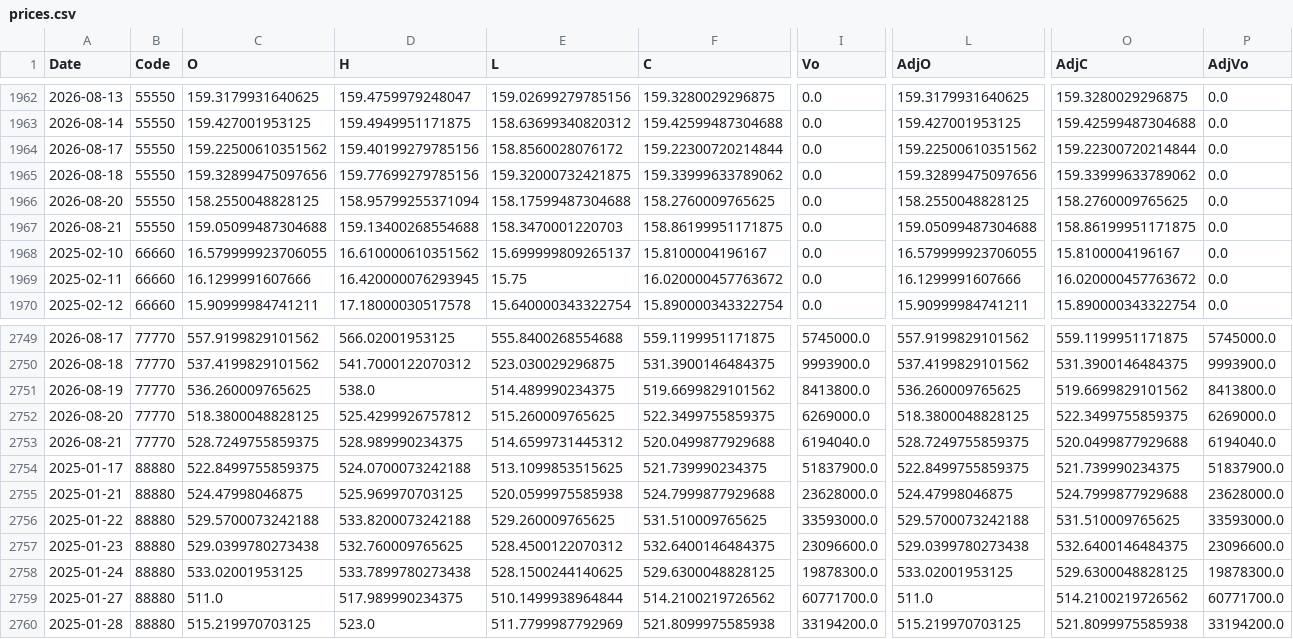
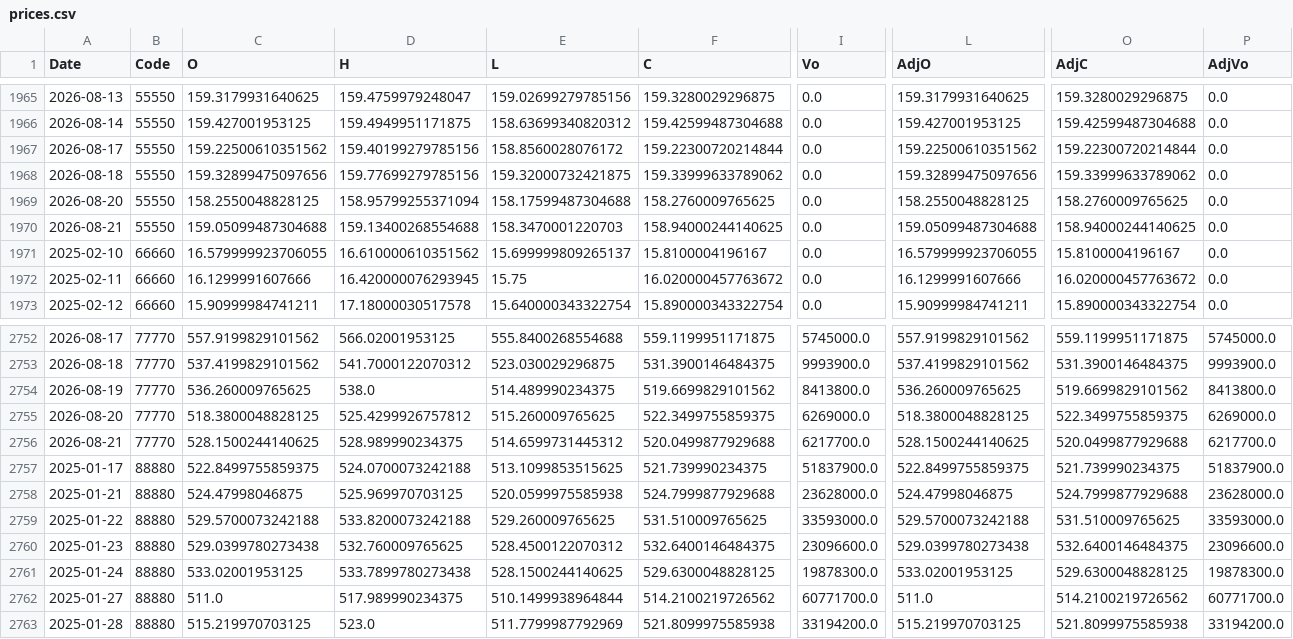
Before and after one commit to fireworkskomatsu-dotcom/weather_ai, a CSV file: prices.csv, drawn as a sheet; only a part is shown, gaps mark what is left out; addresses are those after the commit; the diff covers the shown part only; the diff names each change by its address in the sheet, - before the commit and + after, or states it on an @@ line.

```diff
--- a/prices.csv
+++ b/prices.csv
-F1970 (C): 158.86199951171875
+F1970 (C): 158.94000244140625
-O1970 (AdjC): 158.86199951171875
+O1970 (AdjC): 158.94000244140625
-C2756 (O): 528.7249755859375
+C2756 (O): 528.1500244140625
-I2756 (Vo): 6194040.0
+I2756 (Vo): 6217700.0
-L2756 (AdjO): 528.7249755859375
+L2756 (AdjO): 528.1500244140625
-P2756 (AdjVo): 6194040.0
+P2756 (AdjVo): 6217700.0
```
Also changed, not shown: 4 added rows, 1 removed row and 16 edited cells elsewhere in this file, 3 other files.
